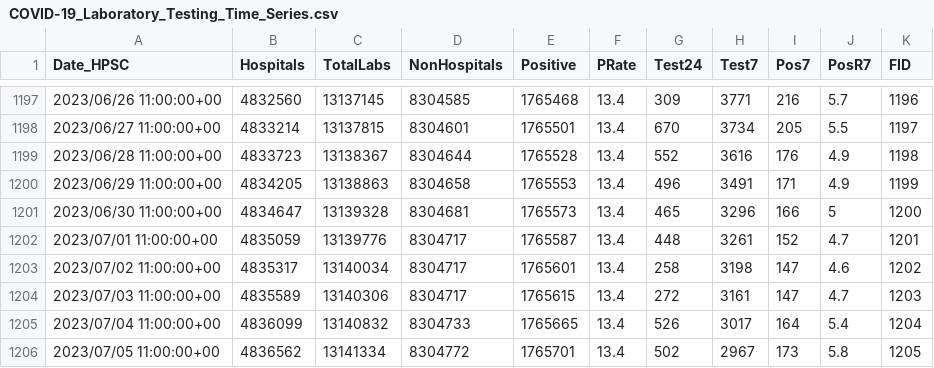
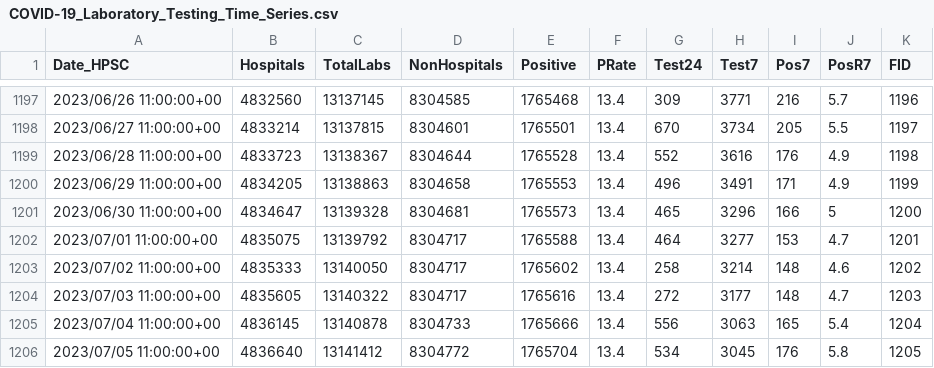
Before and after one commit to stephenc/2021-ireland-stats, a CSV file: data/COVID-19_Laboratory_Testing_Time_Series.csv, drawn as a sheet; only a part is shown, gaps mark what is left out; the diff covers the shown part only.

```diff
--- a/data/COVID-19_Laboratory_Testing_Time_Series.csv
+++ b/data/COVID-19_Laboratory_Testing_Time_Series.csv
@@ -1201,6 +1201,6 @@
 2023/06/30 11:00:00+00,4834647,13139328,8304681,1765573,13.4,465,3296,166,5,1200
-2023/07/01 11:00:00+00,4835059,13139776,8304717,1765587,13.4,448,3261,152,4.7,1201
-2023/07/02 11:00:00+00,4835317,13140034,8304717,1765601,13.4,258,3198,147,4.6,1202
-2023/07/03 11:00:00+00,4835589,13140306,8304717,1765615,13.4,272,3161,147,4.7,1203
-2023/07/04 11:00:00+00,4836099,13140832,8304733,1765665,13.4,526,3017,164,5.4,1204
-2023/07/05 11:00:00+00,4836562,13141334,8304772,1765701,13.4,502,2967,173,5.8,1205
+2023/07/01 11:00:00+00,4835075,13139792,8304717,1765588,13.4,464,3277,153,4.7,1201
+2023/07/02 11:00:00+00,4835333,13140050,8304717,1765602,13.4,258,3214,148,4.6,1202
+2023/07/03 11:00:00+00,4835605,13140322,8304717,1765616,13.4,272,3177,148,4.7,1203
+2023/07/04 11:00:00+00,4836145,13140878,8304733,1765666,13.4,556,3063,165,5.4,1204
+2023/07/05 11:00:00+00,4836640,13141412,8304772,1765704,13.4,534,3045,176,5.8,1205
```
Also changed, not shown: 1 added row and 42 edited cells elsewhere in this file, data/COVID-19_NOCA_ICUBIS_Historic_Time_Series.csv, 2 other files.
